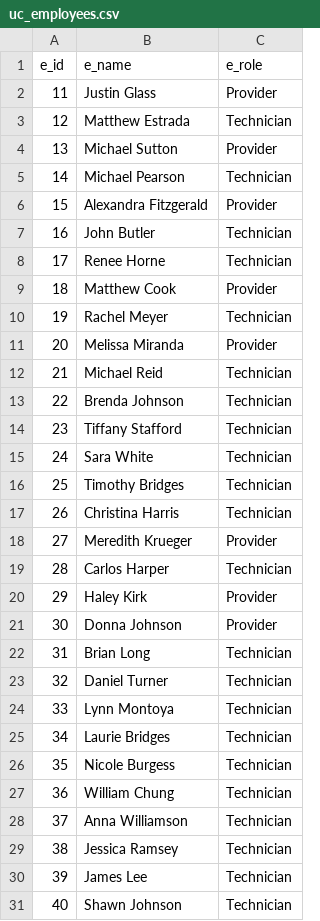
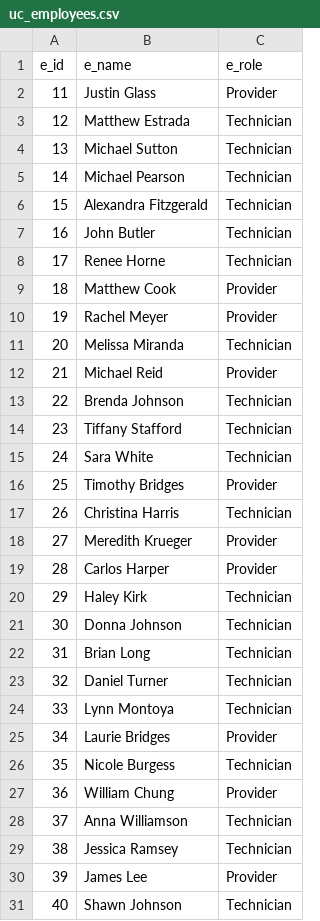
Before and after one commit to rc-9/TecNav, a CSV file: uc_employees.csv, drawn as a sheet; only a part is shown; the diff covers the shown part only.

```diff
--- a/uc_employees.csv
+++ b/uc_employees.csv
@@ -3,5 +3,5 @@ e_id,e_name,e_role
 12,Matthew Estrada,Technician
-13,Michael Sutton,Provider
+13,Michael Sutton,Technician
 14,Michael Pearson,Technician
-15,Alexandra Fitzgerald,Provider
+15,Alexandra Fitzgerald,Technician
 16,John Butler,Technician
@@ -9,5 +9,5 @@ e_id,e_name,e_role
 18,Matthew Cook,Provider
-19,Rachel Meyer,Technician
-20,Melissa Miranda,Provider
-21,Michael Reid,Technician
+19,Rachel Meyer,Provider
+20,Melissa Miranda,Technician
+21,Michael Reid,Provider
 22,Brenda Johnson,Technician
@@ -15,8 +15,8 @@ e_id,e_name,e_role
 24,Sara White,Technician
-25,Timothy Bridges,Technician
+25,Timothy Bridges,Provider
 26,Christina Harris,Technician
 27,Meredith Krueger,Provider
-28,Carlos Harper,Technician
-29,Haley Kirk,Provider
-30,Donna Johnson,Provider
+28,Carlos Harper,Provider
+29,Haley Kirk,Technician
+30,Donna Johnson,Technician
 31,Brian Long,Technician
@@ -24,8 +24,8 @@ e_id,e_name,e_role
 33,Lynn Montoya,Technician
-34,Laurie Bridges,Technician
+34,Laurie Bridges,Provider
 35,Nicole Burgess,Technician
-36,William Chung,Technician
+36,William Chung,Provider
 37,Anna Williamson,Technician
 38,Jessica Ramsey,Technician
-39,James Lee,Technician
+39,James Lee,Provider
 40,Shawn Johnson,Technician
```
Also changed, not shown: 8 edited cells elsewhere in this file, 3 other files.
